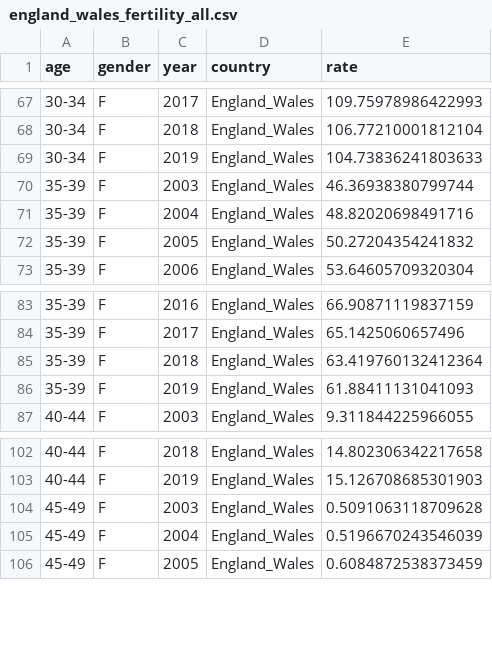
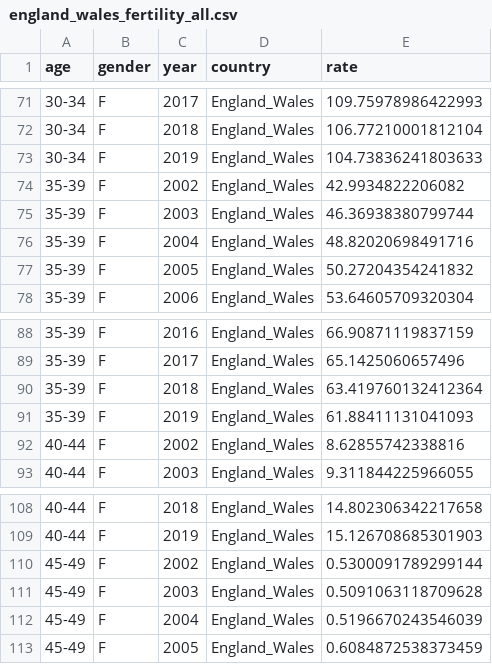
Before and after one commit to ANXUNWXY179/project_wxy, a CSV file: DATA/fertility/england_wales_fertility_all.csv, drawn as a sheet; only a part is shown, gaps mark what is left out; the diff covers the shown part only.

```diff
--- a/DATA/fertility/england_wales_fertility_all.csv
+++ b/DATA/fertility/england_wales_fertility_all.csv
@@ -69,2 +73,3 @@ age,gender,year,country,rate
 30-34,F,2019,England_Wales,104.73836241803633
+35-39,F,2002,England_Wales,42.9934822206082
 35-39,F,2003,England_Wales,46.36938380799744
@@ -86,2 +91,3 @@ age,gender,year,country,rate
 35-39,F,2019,England_Wales,61.88411131041093
+40-44,F,2002,England_Wales,8.62855742338816
 40-44,F,2003,England_Wales,9.311844225966055
@@ -103,2 +109,3 @@ age,gender,year,country,rate
 40-44,F,2019,England_Wales,15.126708685301903
+45-49,F,2002,England_Wales,0.5300091789299144
 45-49,F,2003,England_Wales,0.5091063118709628
```
Also changed, not shown: 14 added rows elsewhere in this file, DATA/children/england_wales_orphans_all.csv, DATA/children/mortality_rate_all_england_wales.csv, 30 other files.
